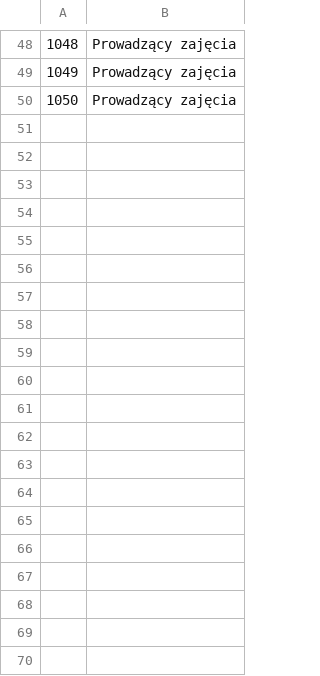
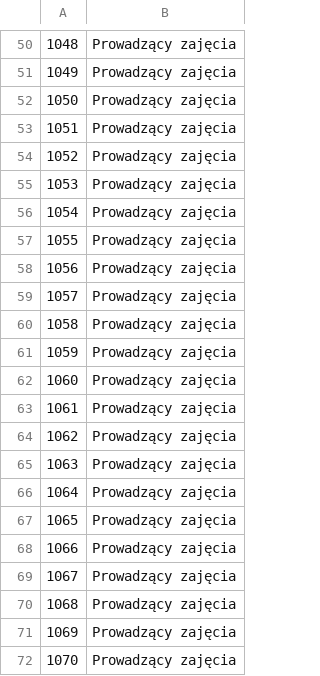
Before and after one commit to Filipmok-agh/Educational-Platform-Database, a CSV file: data/positions.csv, drawn as a sheet; only a part is shown, gaps mark what is left out; the diff covers the shown part only; the diff names each change by its address in the sheet, - before the commit and + after, or states it on an @@ line.

```diff
--- a/data/positions.csv
+++ b/data/positions.csv
+row 53: 1051 | Prowadzący zajęcia
+row 54: 1052 | Prowadzący zajęcia
+row 55: 1053 | Prowadzący zajęcia
+row 56: 1054 | Prowadzący zajęcia
+row 57: 1055 | Prowadzący zajęcia
+row 58: 1056 | Prowadzący zajęcia
+row 59: 1057 | Prowadzący zajęcia
+row 60: 1058 | Prowadzący zajęcia
+row 61: 1059 | Prowadzący zajęcia
+row 62: 1060 | Prowadzący zajęcia
+row 63: 1061 | Prowadzący zajęcia
+row 64: 1062 | Prowadzący zajęcia
+row 65: 1063 | Prowadzący zajęcia
+row 66: 1064 | Prowadzący zajęcia
+row 67: 1065 | Prowadzący zajęcia
+row 68: 1066 | Prowadzący zajęcia
+row 69: 1067 | Prowadzący zajęcia
+row 70: 1068 | Prowadzący zajęcia
+row 71: 1069 | Prowadzący zajęcia
+row 72: 1070 | Prowadzący zajęcia
```
Also changed, not shown: 32 added rows, 2 removed rows and 6 edited cells elsewhere in this file, data/InternshipAbsences.csv, data/Internships.csv, 14 other files.
